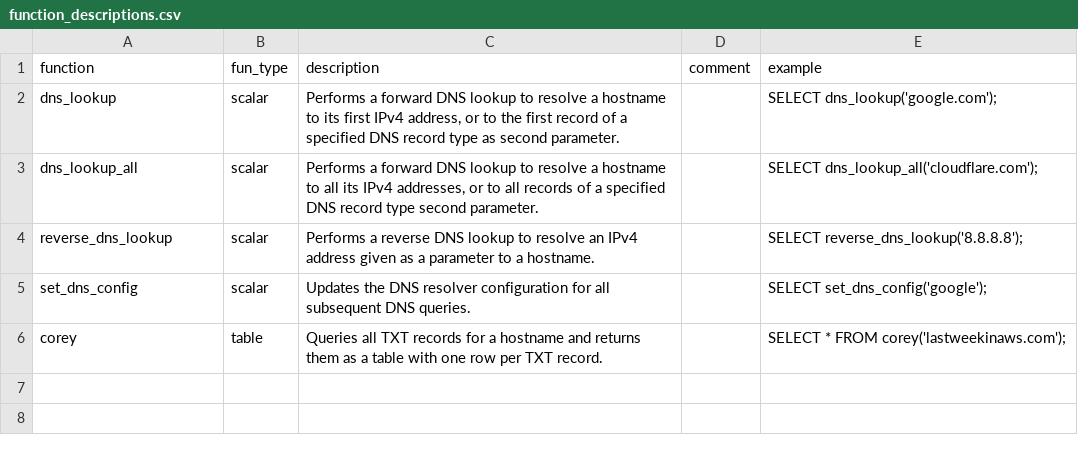
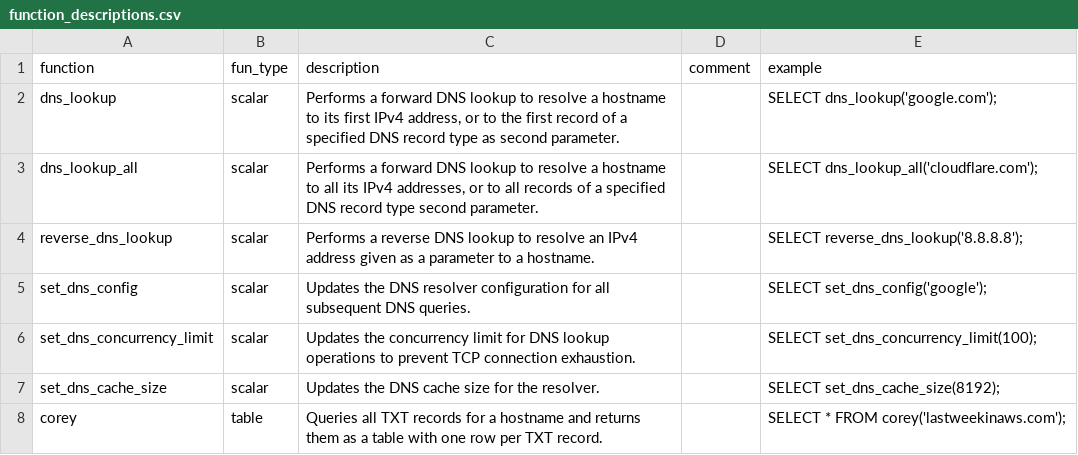
Before and after one commit to duckdb/community-extensions, a CSV file: extensions/dns/docs/function_descriptions.csv, drawn as a sheet.

Commit message:
Updates for the dns extension v0.4.0

```diff
--- a/extensions/dns/docs/function_descriptions.csv
+++ b/extensions/dns/docs/function_descriptions.csv
@@ -5,2 +5,4 @@ function,fun_type,description,comment,example
 "set_dns_config","scalar","Updates the DNS resolver configuration for all subsequent DNS queries.","","SELECT set_dns_config('google');"
+"set_dns_concurrency_limit","scalar","Updates the concurrency limit for DNS lookup operations to prevent TCP connection exhaustion.","","SELECT set_dns_concurrency_limit(100);"
+"set_dns_cache_size","scalar","Updates the DNS cache size for the resolver.","","SELECT set_dns_cache_size(8192);"
 "corey","table","Queries all TXT records for a hostname and returns them as a table with one row per TXT record.","","SELECT * FROM corey('lastweekinaws.com');"
```
Also changed, not shown: 1 other file.
